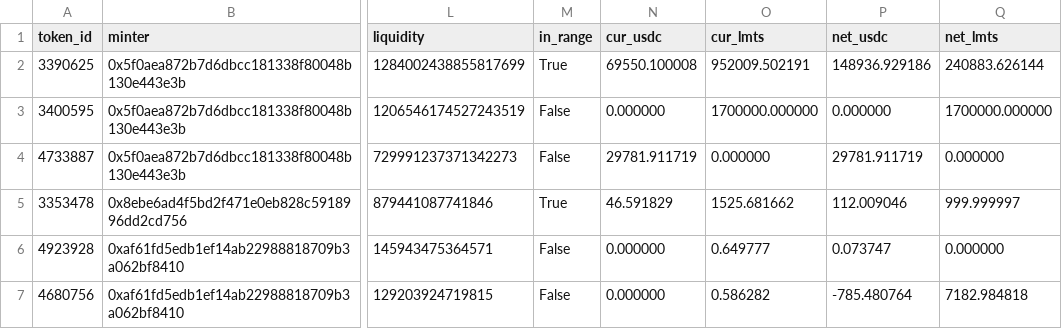
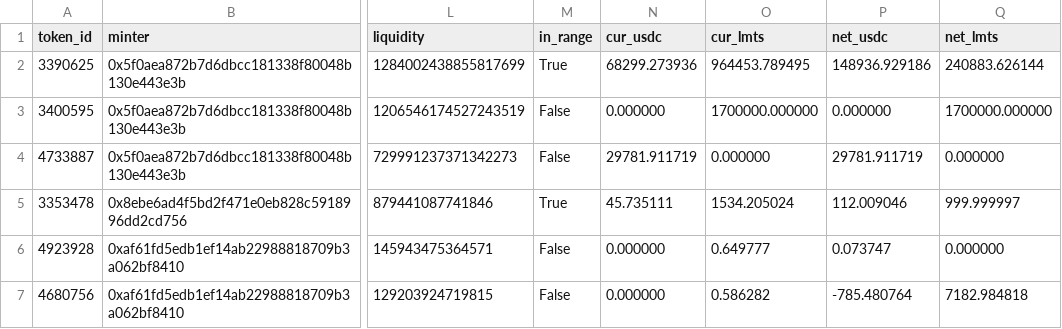
Before and after one commit to catmeover-png/drome_parser_lmts, a CSV file: out/0xbe4c36b9542610df83ca690c8b5bc53bbbc5d542/open_positions.csv, drawn as a sheet; only a part is shown, gaps mark what is left out; the diff names each change by its address in the sheet, - before the commit and + after, or states it on an @@ line.

```diff
--- a/out/0xbe4c36b9542610df83ca690c8b5bc53bbbc5d542/open_positions.csv
+++ b/out/0xbe4c36b9542610df83ca690c8b5bc53bbbc5d542/open_positions.csv
-N2 (cur_usdc): 69550.100008
+N2 (cur_usdc): 68299.273936
-O2 (cur_lmts): 952009.502191
+O2 (cur_lmts): 964453.789495
-N5 (cur_usdc): 46.591829
+N5 (cur_usdc): 45.735111
-O5 (cur_lmts): 1525.681662
+O5 (cur_lmts): 1534.205024
```
Also changed, not shown: out/0xbe4c36b9542610df83ca690c8b5bc53bbbc5d542/summary.csv, out/0xbe4c36b9542610df83ca690c8b5bc53bbbc5d542/top_lp.csv, 1 other file.
